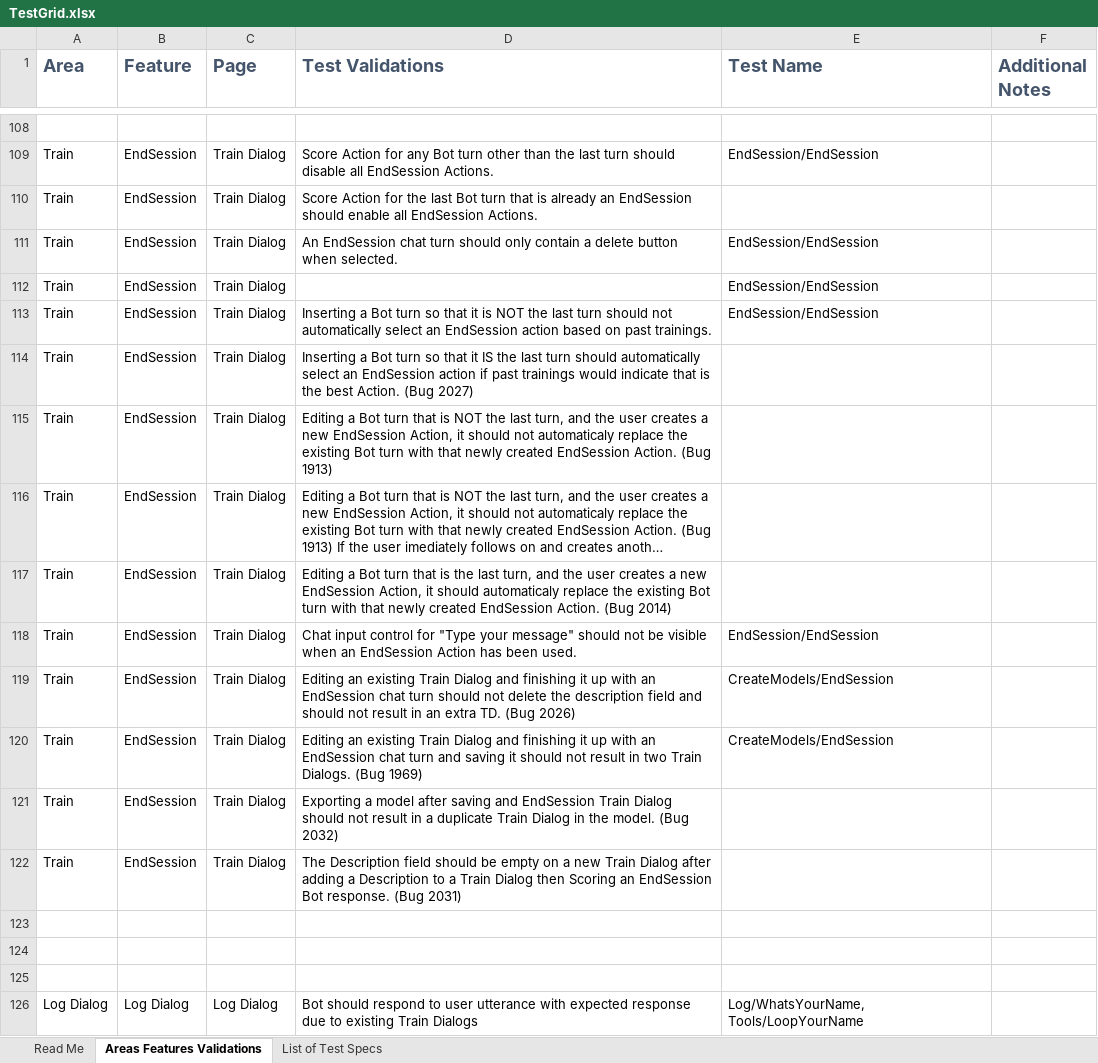
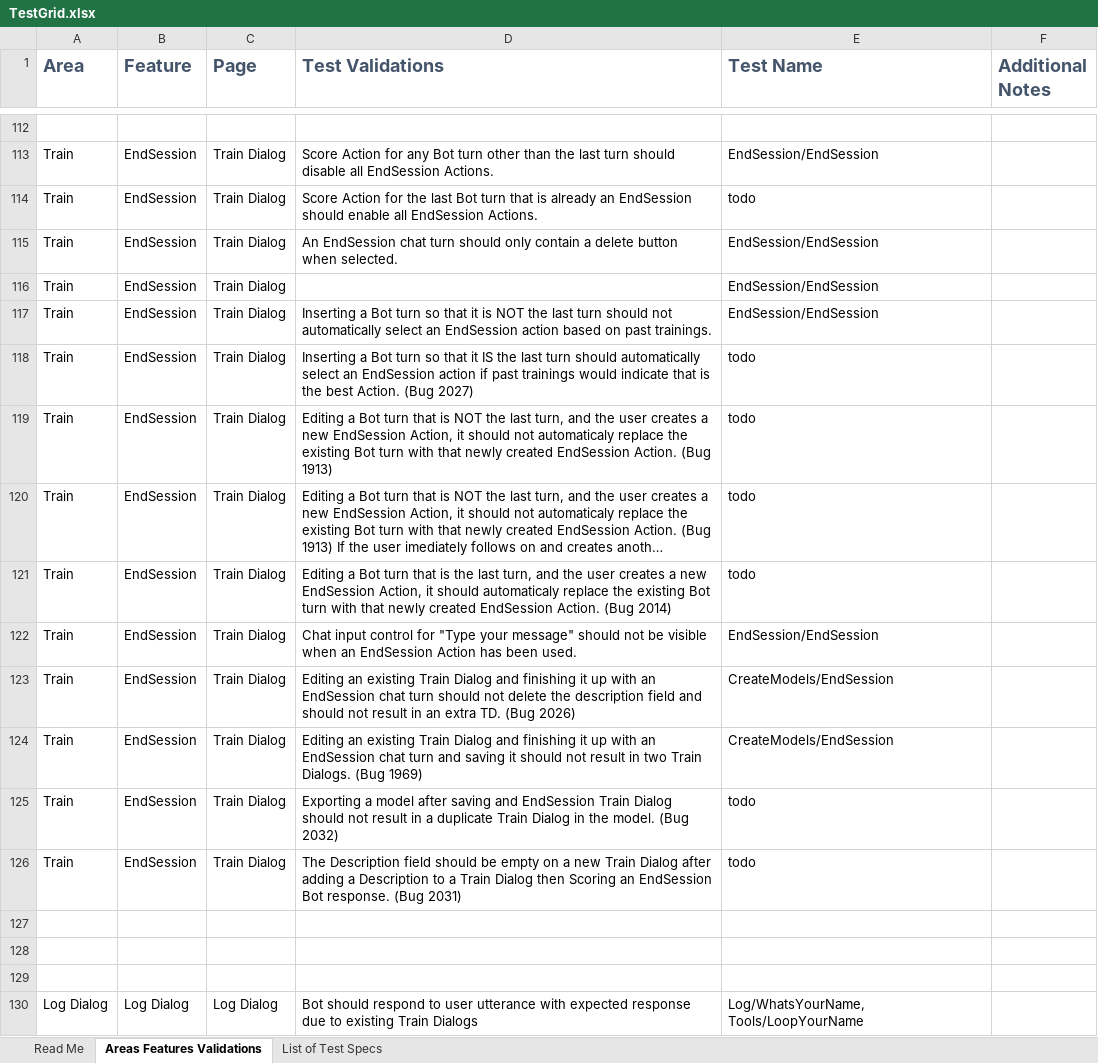
Before and after one commit to microsoft/ConversationLearner-UI, an Excel workbook: cypress/TestGrid.xlsx, sheet Areas Features Validations, drawn as a sheet; only a part is shown, gaps mark what is left out; long unchanged cells end in …; values as stored, in another font and other column widths than the file's, no borders; table styles not drawn; addresses are those after the commit; the diff covers the shown part only; the diff names each change by its address in the sheet, - before the commit and + after, or states it on an @@ line.

Commit message:
fix: backup

```diff
--- a/cypress/TestGrid.xlsx (sheet Areas Features Validations)
+++ b/cypress/TestGrid.xlsx (sheet Areas Features Validations)
-E114 (Test Name): (empty)
+E114 (Test Name): todo
-E118:E121 (Test Name): (empty)
+E118:E121 (Test Name): todo
-E125:E126 (Test Name): (empty)
+E125:E126 (Test Name): todo
```
Also changed, not shown: 18 added rows, 13 removed rows, 1 moved row and 56 edited cells elsewhere in this sheet, sheet Read Me.
